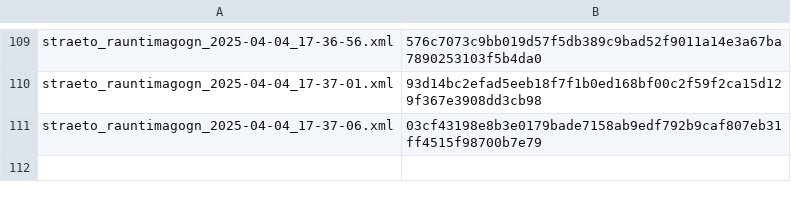
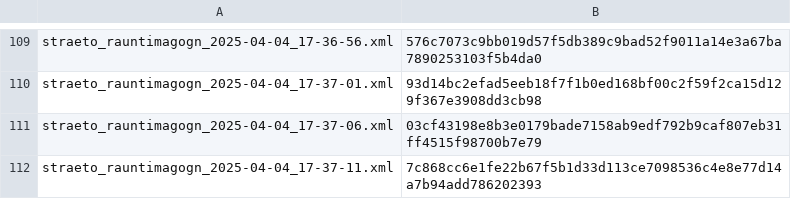
Before and after one commit to odinndagur/straeto_rauntimagogn_hashes, a CSV file: straeto_hashes.csv, drawn as a sheet; only a part is shown, gaps mark what is left out; the diff names each change by its address in the sheet, - before the commit and + after, or states it on an @@ line.

Commit message:
Log hash for straeto_rauntimagogn_2025-04-04_17-37-11.xml

```diff
--- a/straeto_hashes.csv
+++ b/straeto_hashes.csv
+row 112: straeto_rauntimagogn_2025-04-04_17-37-11.xml | 7c868cc6e1fe22b67f5b1d33d113ce7098536c4e8e77d14a7b94add786202393
```
